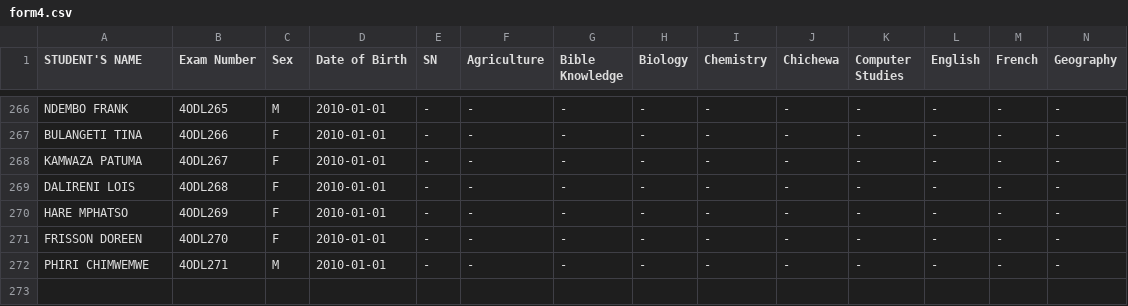
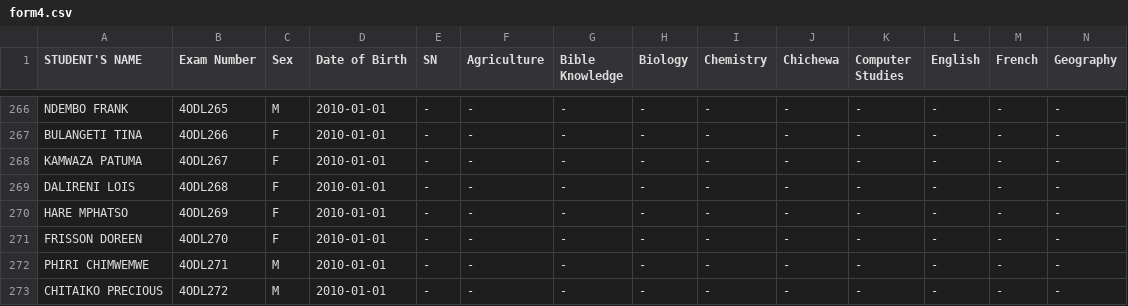
Before and after one commit to enitac/en1, a CSV file: form4.csv, drawn as a sheet; only a part is shown, gaps mark what is left out; rows hold the shown columns only; the diff names each change by its address in the sheet, - before the commit and + after, or states it on an @@ line.

Commit message:
Added student: CHITAIKO PRECIOUS (4ODL272) to form4

```diff
--- a/form4.csv
+++ b/form4.csv
+row 273: CHITAIKO PRECIOUS | 4ODL272 | M | 2010-01-01 | - | - | - | - | - | - | - | - | - | -
```
